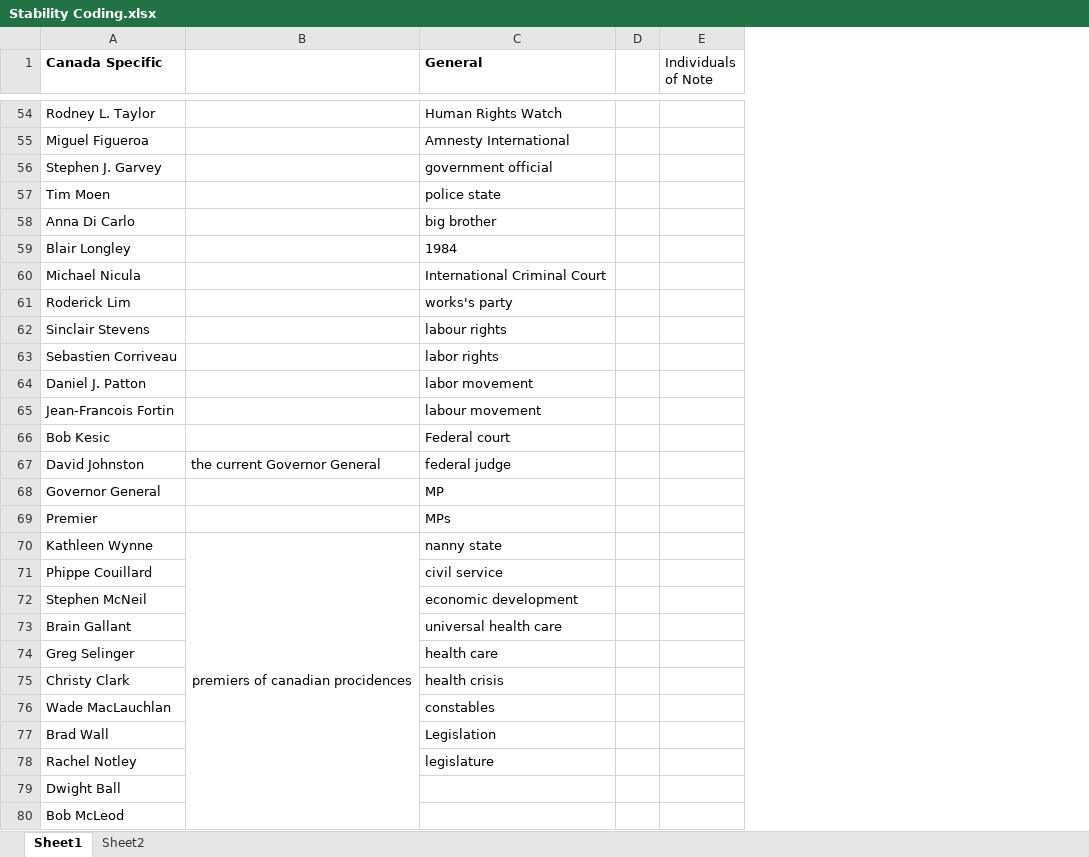
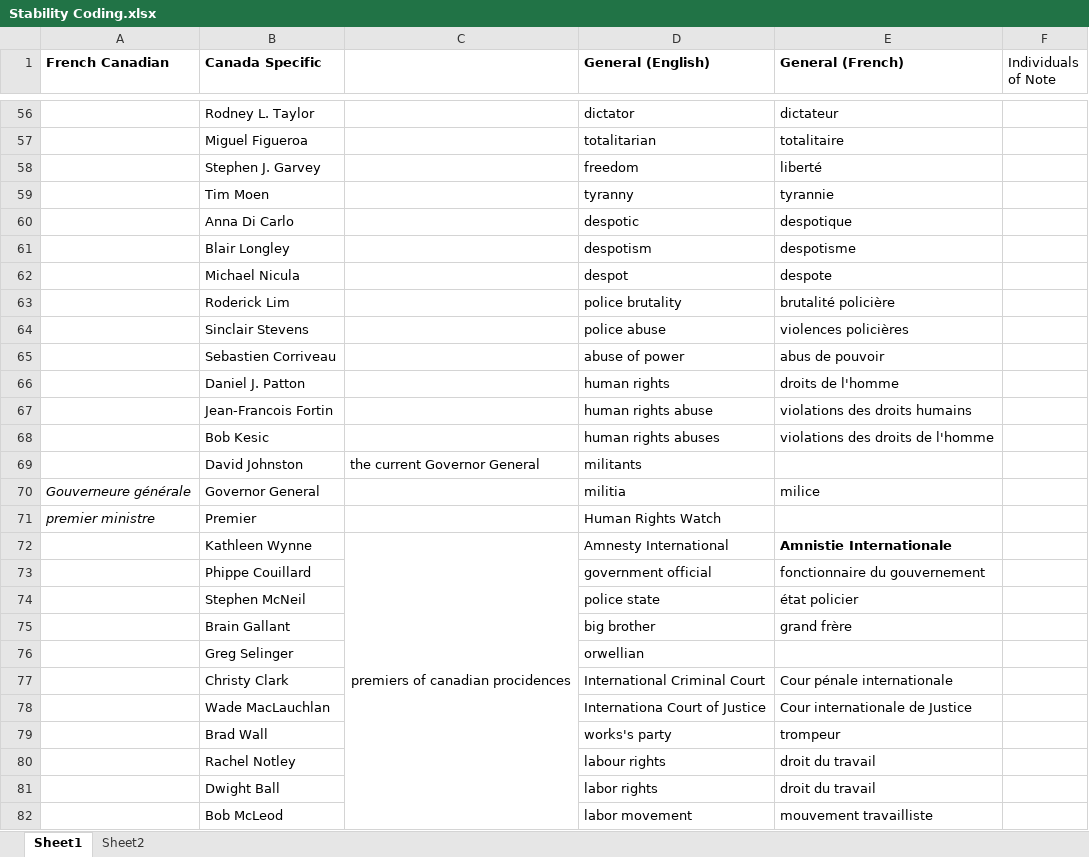
Before and after one commit to eospangler/StabilityProject2014, an Excel workbook: Stability Coding.xlsx, sheet Sheet1, drawn as a sheet; only a part is shown, gaps mark what is left out; values as stored, in another font and other column widths than the file's, no borders; removed rows and columns are numbered as before the commit, all else as after; the diff covers the shown part only; the diff names each change by its address in the sheet, - before the commit and + after, or states it on an @@ line.

Commit message:
All the Canadian terms, including French translation.

```diff
--- a/Stability Coding.xlsx (sheet Sheet1)
+++ b/Stability Coding.xlsx (sheet Sheet1)
+column A (French Canadian), rows 70-71: Gouverneure générale | premier ministre
-column D, empty
+column E (General (French)), rows 56-82: dictateur | totalitaire | liberté | tyrannie | despotique | despotisme | despote | brutalité policière | violences policières | abus de pouvoir | droits de l'homme | violations des droits humains | violations des droits de l'homme |  | milice |  | Amnistie Internationale | fonctionnaire du gouvernement | état policier | grand frère |  | Cour pénale internationale | Cour internationale de Justice | trompeur | droit du travail | droit du travail | mouvement travailliste
-D1: General
+D1: General (English)
-D56 (General (English)): Human Rights Watch
+D56 (General (English)): dictator
-D57 (General (English)): Amnesty International
+D57 (General (English)): totalitarian
-D58 (General (English)): government official
+D58 (General (English)): freedom
-D59 (General (English)): police state
+D59 (General (English)): tyranny
-D60 (General (English)): big brother
+D60 (General (English)): despotic
-D61 (General (English)): 1984
+D61 (General (English)): despotism
-D62 (General (English)): International Criminal Court
+D62 (General (English)): despot
-D63 (General (English)): works's party
+D63 (General (English)): police brutality
-D64 (General (English)): labour rights
+D64 (General (English)): police abuse
-D65 (General (English)): labor rights
+D65 (General (English)): abuse of power
-D66 (General (English)): labor movement
+D66 (General (English)): human rights
-D67 (General (English)): labour movement
+D67 (General (English)): human rights abuse
-D68 (General (English)): Federal court
+D68 (General (English)): human rights abuses
-D69 (General (English)): federal judge
+D69 (General (English)): militants
-D70 (General (English)): MP
+D70 (General (English)): militia
-D71 (General (English)): MPs
+D71 (General (English)): Human Rights Watch
-D72 (General (English)): nanny state
+D72 (General (English)): Amnesty International
-D73 (General (English)): civil service
+D73 (General (English)): government official
-D74 (General (English)): economic development
+D74 (General (English)): police state
-D75 (General (English)): universal health care
+D75 (General (English)): big brother
-D76 (General (English)): health care
+D76 (General (English)): orwellian
-D77 (General (English)): health crisis
+D77 (General (English)): International Criminal Court
-D78 (General (English)): constables
+D78 (General (English)): Internationa Court of Justice
-D79 (General (English)): Legislation
+D79 (General (English)): works's party
-D80 (General (English)): legislature
+D80 (General (English)): labour rights
-D81 (General (English)): (empty)
+D81 (General (English)): labor rights
-D82 (General (English)): (empty)
+D82 (General (English)): labor movement
```
Also changed, not shown: 32 added rows, 10 removed rows, 2 moved rows, 73 edited cells, cell formats and merged cells elsewhere in this sheet.
